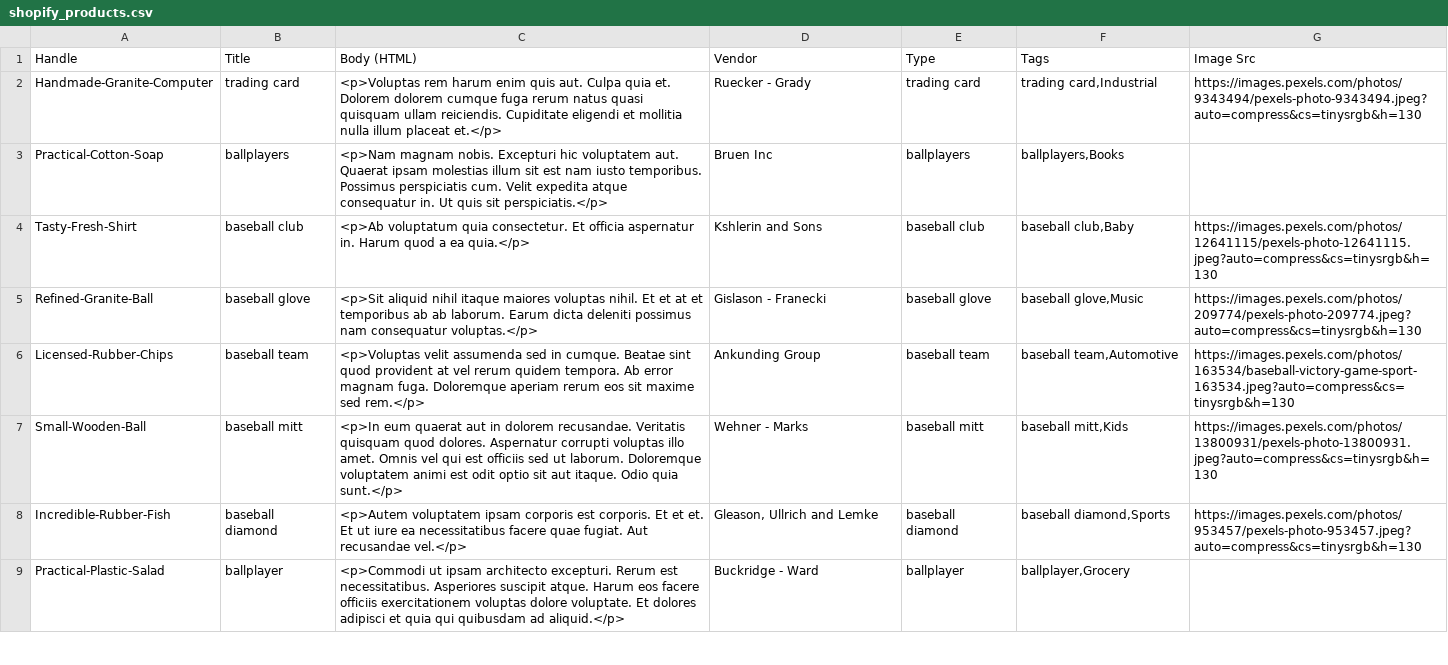
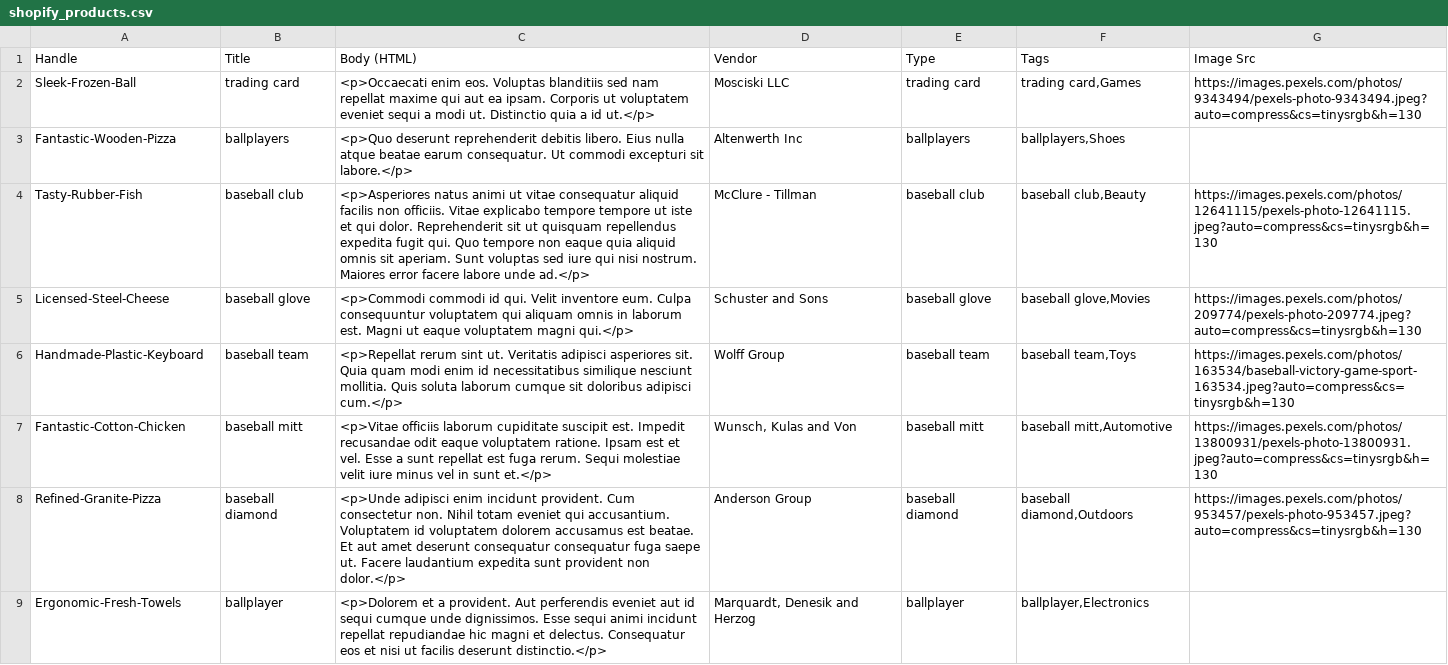
Before and after one commit to newnezz/shopify-mock-products, a CSV file: shopify_products.csv, drawn as a sheet; only a part is shown; the diff covers the shown part only.

```diff
--- a/shopify_products.csv
+++ b/shopify_products.csv
@@ -1,9 +1,9 @@
 Handle,Title,Body (HTML),Vendor,Type,Tags,Image Src
-Handmade-Granite-Computer,trading card,<p>Voluptas rem harum enim quis aut. Culpa quia et. Dolorem dolorem cumque fuga rerum natus quasi quisquam ullam reiciendis. Cupiditate eligendi et mollitia nulla illum placeat et.</p>,Ruecker - Grady,trading card,"trading card,Industrial",https://images.pexels.com/photos/9343494/pexels-photo-9343494.jpeg?auto=compress&cs=tinysrgb&h=130
-Practical-Cotton-Soap,ballplayers,<p>Nam magnam nobis. Excepturi hic voluptatem aut. Quaerat ipsam molestias illum sit est nam iusto temporibus. Possimus perspiciatis cum. Velit expedita atque consequatur in. Ut quis sit perspiciatis.</p>,Bruen Inc,ballplayers,"ballplayers,Books",
-Tasty-Fresh-Shirt,baseball club,<p>Ab voluptatum quia consectetur. Et officia aspernatur in. Harum quod a ea quia.</p>,Kshlerin and Sons,baseball club,"baseball club,Baby",https://images.pexels.com/photos/12641115/pexels-photo-12641115.jpeg?auto=compress&cs=tinysrgb&h=130
-Refined-Granite-Ball,baseball glove,<p>Sit aliquid nihil itaque maiores voluptas nihil. Et et at et temporibus ab ab laborum. Earum dicta deleniti possimus nam consequatur voluptas.</p>,Gislason - Franecki,baseball glove,"baseball glove,Music",https://images.pexels.com/photos/209774/pexels-photo-209774.jpeg?auto=compress&cs=tinysrgb&h=130
-Licensed-Rubber-Chips,baseball team,<p>Voluptas velit assumenda sed in cumque. Beatae sint quod provident at vel rerum quidem tempora. Ab error magnam fuga. Doloremque aperiam rerum eos sit maxime sed rem.</p>,Ankunding Group,baseball team,"baseball team,Automotive",https://images.pexels.com/photos/163534/baseball-victory-game-sport-163534.jpeg?auto=compress&cs=tinysrgb&h=130
-Small-Wooden-Ball,baseball mitt,<p>In eum quaerat aut in dolorem recusandae. Veritatis quisquam quod dolores. Aspernatur corrupti voluptas illo amet. Omnis vel qui est officiis sed ut laborum. Doloremque voluptatem animi est odit optio sit aut itaque. Odio quia sunt.</p>,Wehner - Marks,baseball mitt,"baseball mitt,Kids",https://images.pexels.com/photos/13800931/pexels-photo-13800931.jpeg?auto=compress&cs=tinysrgb&h=130
-Incredible-Rubber-Fish,baseball diamond,<p>Autem voluptatem ipsam corporis est corporis. Et et et. Et ut iure ea necessitatibus facere quae fugiat. Aut recusandae vel.</p>,"Gleason, Ullrich and Lemke",baseball diamond,"baseball diamond,Sports",https://images.pexels.com/photos/953457/pexels-photo-953457.jpeg?auto=compress&cs=tinysrgb&h=130
-Practical-Plastic-Salad,ballplayer,<p>Commodi ut ipsam architecto excepturi. Rerum est necessitatibus. Asperiores suscipit atque. Harum eos facere officiis exercitationem voluptas dolore voluptate. Et dolores adipisci et quia qui quibusdam ad aliquid.</p>,Buckridge - Ward,ballplayer,"ballplayer,Grocery",
+Sleek-Frozen-Ball,trading card,<p>Occaecati enim eos. Voluptas blanditiis sed nam repellat maxime qui aut ea ipsam. Corporis ut voluptatem eveniet sequi a modi ut. Distinctio quia a id ut.</p>,Mosciski LLC,trading card,"trading card,Games",https://images.pexels.com/photos/9343494/pexels-photo-9343494.jpeg?auto=compress&cs=tinysrgb&h=130
+Fantastic-Wooden-Pizza,ballplayers,<p>Quo deserunt reprehenderit debitis libero. Eius nulla atque beatae earum consequatur. Ut commodi excepturi sit labore.</p>,Altenwerth Inc,ballplayers,"ballplayers,Shoes",
+Tasty-Rubber-Fish,baseball club,<p>Asperiores natus animi ut vitae consequatur aliquid facilis non officiis. Vitae explicabo tempore tempore ut iste et qui dolor. Reprehenderit sit ut quisquam repellendus expedita fugit qui. Quo tempore non eaque quia aliquid omnis sit aperiam. Sunt voluptas sed iure qui nisi nostrum. Maiores error facere labore unde ad.</p>,McClure - Tillman,baseball club,"baseball club,Beauty",https://images.pexels.com/photos/12641115/pexels-photo-12641115.jpeg?auto=compress&cs=tinysrgb&h=130
+Licensed-Steel-Cheese,baseball glove,<p>Commodi commodi id qui. Velit inventore eum. Culpa consequuntur voluptatem qui aliquam omnis in laborum est. Magni ut eaque voluptatem magni qui.</p>,Schuster and Sons,baseball glove,"baseball glove,Movies",https://images.pexels.com/photos/209774/pexels-photo-209774.jpeg?auto=compress&cs=tinysrgb&h=130
+Handmade-Plastic-Keyboard,baseball team,<p>Repellat rerum sint ut. Veritatis adipisci asperiores sit. Quia quam modi enim id necessitatibus similique nesciunt mollitia. Quis soluta laborum cumque sit doloribus adipisci cum.</p>,Wolff Group,baseball team,"baseball team,Toys",https://images.pexels.com/photos/163534/baseball-victory-game-sport-163534.jpeg?auto=compress&cs=tinysrgb&h=130
+Fantastic-Cotton-Chicken,baseball mitt,<p>Vitae officiis laborum cupiditate suscipit est. Impedit recusandae odit eaque voluptatem ratione. Ipsam est et vel. Esse a sunt repellat est fuga rerum. Sequi molestiae velit iure minus vel in sunt et.</p>,"Wunsch, Kulas and Von",baseball mitt,"baseball mitt,Automotive",https://images.pexels.com/photos/13800931/pexels-photo-13800931.jpeg?auto=compress&cs=tinysrgb&h=130
+Refined-Granite-Pizza,baseball diamond,<p>Unde adipisci enim incidunt provident. Cum consectetur non. Nihil totam eveniet qui accusantium. Voluptatem id voluptatem dolorem accusamus est beatae. Et aut amet deserunt consequatur consequatur fuga saepe ut. Facere laudantium expedita sunt provident non dolor.</p>,Anderson Group,baseball diamond,"baseball diamond,Outdoors",https://images.pexels.com/photos/953457/pexels-photo-953457.jpeg?auto=compress&cs=tinysrgb&h=130
+Ergonomic-Fresh-Towels,ballplayer,<p>Dolorem et a provident. Aut perferendis eveniet aut id sequi cumque unde dignissimos. Esse sequi animi incidunt repellat repudiandae hic magni et delectus. Consequatur eos et nisi ut facilis deserunt distinctio.</p>,"Marquardt, Denesik and Herzog",ballplayer,"ballplayer,Electronics",
```
Also changed, not shown: 8 edited cells elsewhere in this file, 1 other file.
